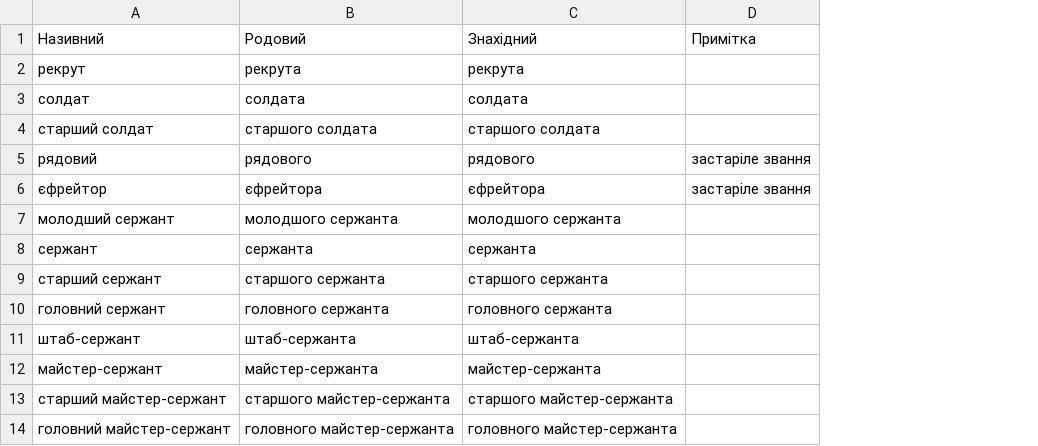
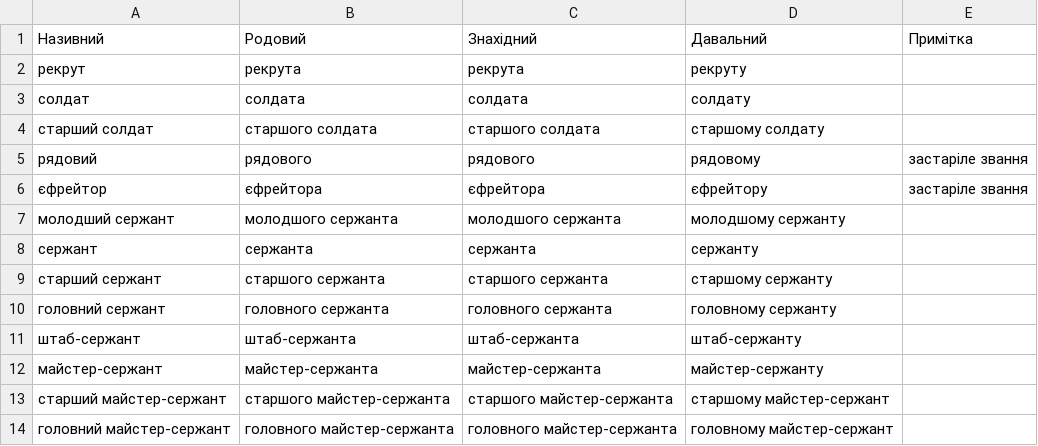
Before and after one commit to AndriyOrlov/nodeautomationtoolkit, a CSV file: src/nodeautomationtoolkit/personnel/dictionaries/ranks.csv, drawn as a sheet; only a part is shown; the diff names each change by its address in the sheet, - before the commit and + after, or states it on an @@ line.

```diff
--- a/src/nodeautomationtoolkit/personnel/dictionaries/ranks.csv
+++ b/src/nodeautomationtoolkit/personnel/dictionaries/ranks.csv
+column D (Давальний), rows 2-14: рекруту | солдату | старшому солдату | рядовому | єфрейтору | молодшому сержанту | сержанту | старшому сержанту | головному сержанту | штаб-сержанту | майстер-сержанту | старшому майстер-сержант | головному майстер-сержант
```
Also changed, not shown: 15 other files.
